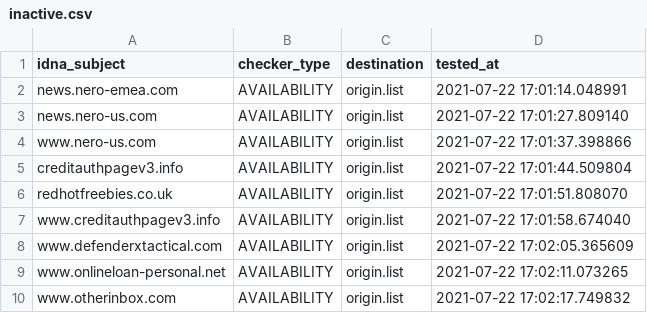
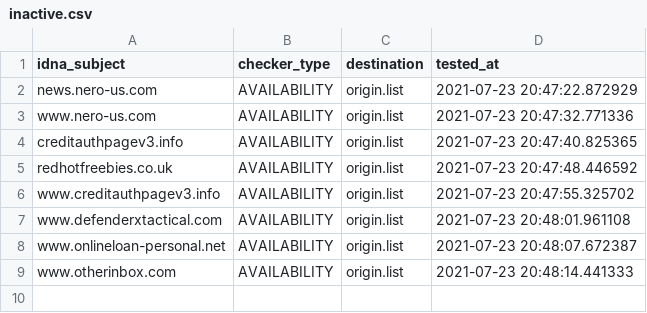
Before and after one commit to dead-hosts/add.Spam_git_FadeMind, a CSV file: .pyfunceble/inactive.csv, drawn as a sheet.

```diff
--- a/.pyfunceble/inactive.csv
+++ b/.pyfunceble/inactive.csv
@@ -1,10 +1,9 @@
 idna_subject,checker_type,destination,tested_at
-news.nero-emea.com,AVAILABILITY,origin.list,2021-07-22 17:01:14.048991
-news.nero-us.com,AVAILABILITY,origin.list,2021-07-22 17:01:27.809140
-www.nero-us.com,AVAILABILITY,origin.list,2021-07-22 17:01:37.398866
-creditauthpagev3.info,AVAILABILITY,origin.list,2021-07-22 17:01:44.509804
-redhotfreebies.co.uk,AVAILABILITY,origin.list,2021-07-22 17:01:51.808070
-www.creditauthpagev3.info,AVAILABILITY,origin.list,2021-07-22 17:01:58.674040
-www.defenderxtactical.com,AVAILABILITY,origin.list,2021-07-22 17:02:05.365609
-www.onlineloan-personal.net,AVAILABILITY,origin.list,2021-07-22 17:02:11.073265
-www.otherinbox.com,AVAILABILITY,origin.list,2021-07-22 17:02:17.749832
+news.nero-us.com,AVAILABILITY,origin.list,2021-07-23 20:47:22.872929
+www.nero-us.com,AVAILABILITY,origin.list,2021-07-23 20:47:32.771336
+creditauthpagev3.info,AVAILABILITY,origin.list,2021-07-23 20:47:40.825365
+redhotfreebies.co.uk,AVAILABILITY,origin.list,2021-07-23 20:47:48.446592
+www.creditauthpagev3.info,AVAILABILITY,origin.list,2021-07-23 20:47:55.325702
+www.defenderxtactical.com,AVAILABILITY,origin.list,2021-07-23 20:48:01.961108
+www.onlineloan-personal.net,AVAILABILITY,origin.list,2021-07-23 20:48:07.672387
+www.otherinbox.com,AVAILABILITY,origin.list,2021-07-23 20:48:14.441333
```
Also changed, not shown: 10 other files.
